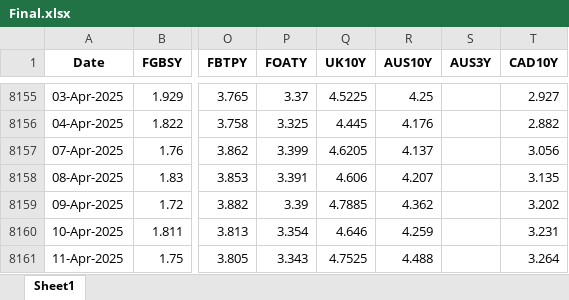
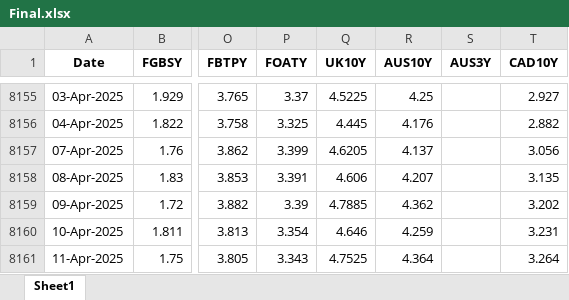
Before and after one commit to thakkarchintan/bond-analytics, an Excel workbook: Final.xlsx, sheet Sheet1, drawn as a sheet; only a part is shown, gaps mark what is left out; values as stored, in another font and other column widths than the file's, no borders; the diff names each change by its address in the sheet, - before the commit and + after, or states it on an @@ line.

Commit message:
Excel data updated for date 13-04-2025

```diff
--- a/Final.xlsx (sheet Sheet1)
+++ b/Final.xlsx (sheet Sheet1)
-R8161 (AUS10Y): 4.488
+R8161 (AUS10Y): 4.364
```
